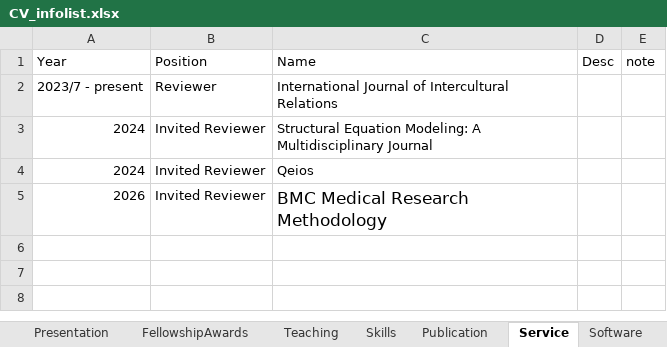
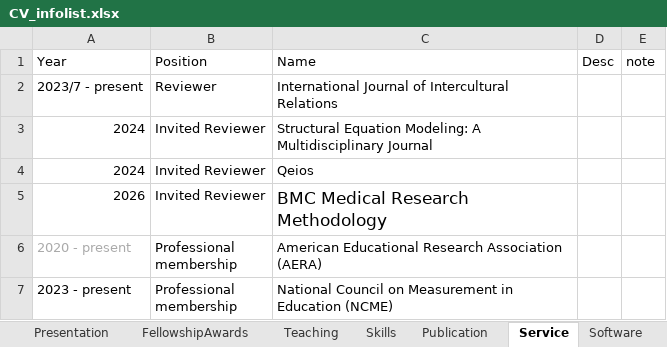
Before and after one commit to sooyongl/sylcv, an Excel workbook: data/CV_infolist.xlsx, sheet Service, drawn as a sheet; values as stored, in another font and other column widths than the file's, no borders; ↵ is a line break in a cell; the diff names each change by its address in the sheet, - before the commit and + after, or states it on an @@ line.

```diff
--- a/data/CV_infolist.xlsx (sheet Service)
+++ b/data/CV_infolist.xlsx (sheet Service)
+row 6: 2020 - present | Professional ↵ membership | American Educational Research Association (AERA)
+row 7: 2023 - present | Professional ↵ membership | National Council on Measurement in Education (NCME)
```
Also changed, not shown: sheet Publication, sheet Teaching, sheet Experience, 2 other files.
